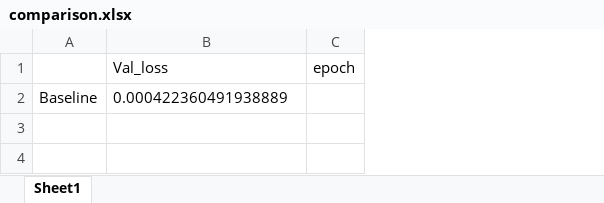
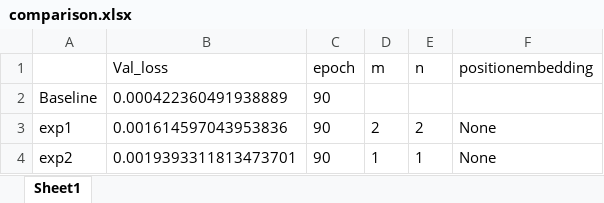
Before and after one commit to greekinRoma/Decomposition_and_Reconstruction, an Excel workbook: comparison.xlsx, sheet Sheet1, drawn as a sheet; values as stored, in another font and other column widths than the file's, no borders; the diff names each change by its address in the sheet, - before the commit and + after, or states it on an @@ line.

```diff
--- a/comparison.xlsx (sheet Sheet1)
+++ b/comparison.xlsx (sheet Sheet1)
+column D (m), empty
+column E (n), empty
+column F (positionembedding), empty
-C2 (epoch): (empty)
+C2 (epoch): 90
+row 3: exp1 | 0.001614597043953836 | 90 | 2 | 2 | None
+row 4: exp2 | 0.0019393311813473701 | 90 | 1 | 1 | None
```
Also changed, not shown: 1 other file.
